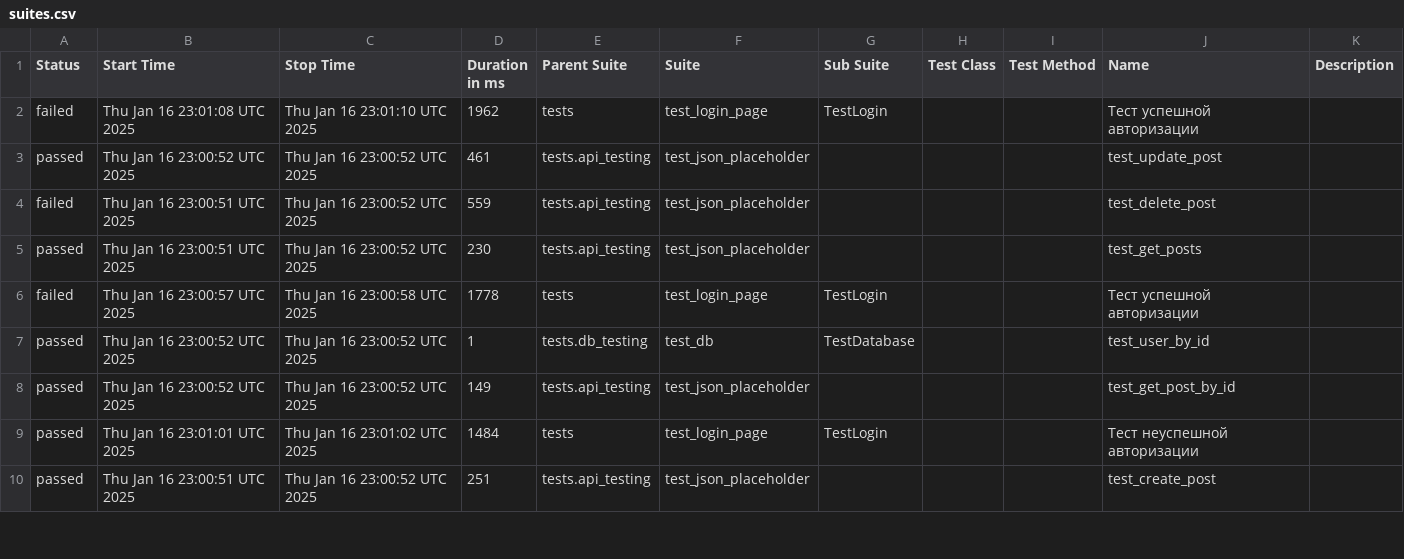
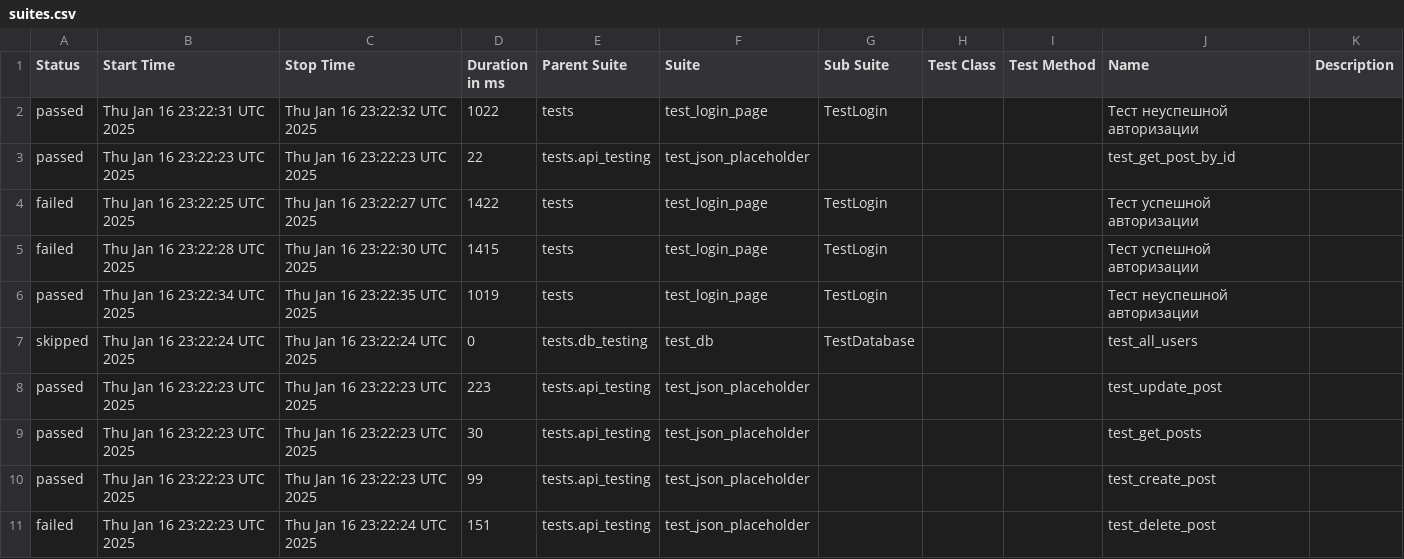
Before and after one commit to ToPPPi/make_page_object, a CSV file: data/suites.csv, drawn as a sheet; only a part is shown; the diff covers the shown part only.

```diff
--- a/data/suites.csv
+++ b/data/suites.csv
@@ -1,10 +1,11 @@
 "Status","Start Time","Stop Time","Duration in ms","Parent Suite","Suite","Sub Suite","Test Class","Test Method","Name","Description"
-"failed","Thu Jan 16 23:01:08 UTC 2025","Thu Jan 16 23:01:10 UTC 2025","1962","tests","test_login_page","TestLogin","","","Тест успешной авторизации",""
-"passed","Thu Jan 16 23:00:52 UTC 2025","Thu Jan 16 23:00:52 UTC 2025","461","tests.api_testing","test_json_placeholder","","","","test_update_post",""
-"failed","Thu Jan 16 23:00:51 UTC 2025","Thu Jan 16 23:00:52 UTC 2025","559","tests.api_testing","test_json_placeholder","","","","test_delete_post",""
-"passed","Thu Jan 16 23:00:51 UTC 2025","Thu Jan 16 23:00:52 UTC 2025","230","tests.api_testing","test_json_placeholder","","","","test_get_posts",""
-"failed","Thu Jan 16 23:00:57 UTC 2025","Thu Jan 16 23:00:58 UTC 2025","1778","tests","test_login_page","TestLogin","","","Тест успешной авторизации",""
-"passed","Thu Jan 16 23:00:52 UTC 2025","Thu Jan 16 23:00:52 UTC 2025","1","tests.db_testing","test_db","TestDatabase","","","test_user_by_id",""
-"passed","Thu Jan 16 23:00:52 UTC 2025","Thu Jan 16 23:00:52 UTC 2025","149","tests.api_testing","test_json_placeholder","","","","test_get_post_by_id",""
-"passed","Thu Jan 16 23:01:01 UTC 2025","Thu Jan 16 23:01:02 UTC 2025","1484","tests","test_login_page","TestLogin","","","Тест неуспешной авторизации",""
-"passed","Thu Jan 16 23:00:51 UTC 2025","Thu Jan 16 23:00:52 UTC 2025","251","tests.api_testing","test_json_placeholder","","","","test_create_post",""
+"passed","Thu Jan 16 23:22:31 UTC 2025","Thu Jan 16 23:22:32 UTC 2025","1022","tests","test_login_page","TestLogin","","","Тест неуспешной авторизации",""
+"passed","Thu Jan 16 23:22:23 UTC 2025","Thu Jan 16 23:22:23 UTC 2025","22","tests.api_testing","test_json_placeholder","","","","test_get_post_by_id",""
+"failed","Thu Jan 16 23:22:25 UTC 2025","Thu Jan 16 23:22:27 UTC 2025","1422","tests","test_login_page","TestLogin","","","Тест успешной авторизации",""
+"failed","Thu Jan 16 23:22:28 UTC 2025","Thu Jan 16 23:22:30 UTC 2025","1415","tests","test_login_page","TestLogin","","","Тест успешной авторизации",""
+"passed","Thu Jan 16 23:22:34 UTC 2025","Thu Jan 16 23:22:35 UTC 2025","1019","tests","test_login_page","TestLogin","","","Тест неуспешной авторизации",""
+"skipped","Thu Jan 16 23:22:24 UTC 2025","Thu Jan 16 23:22:24 UTC 2025","0","tests.db_testing","test_db","TestDatabase","","","test_all_users",""
+"passed","Thu Jan 16 23:22:23 UTC 2025","Thu Jan 16 23:22:23 UTC 2025","223","tests.api_testing","test_json_placeholder","","","","test_update_post",""
+"passed","Thu Jan 16 23:22:23 UTC 2025","Thu Jan 16 23:22:23 UTC 2025","30","tests.api_testing","test_json_placeholder","","","","test_get_posts",""
+"passed","Thu Jan 16 23:22:23 UTC 2025","Thu Jan 16 23:22:23 UTC 2025","99","tests.api_testing","test_json_placeholder","","","","test_create_post",""
+"failed","Thu Jan 16 23:22:23 UTC 2025","Thu Jan 16 23:22:24 UTC 2025","151","tests.api_testing","test_json_placeholder","","","","test_delete_post",""
```
Also changed, not shown: 1 added row, 2 removed rows and 6 edited cells elsewhere in this file, data/behaviors.csv, 31 other files.
